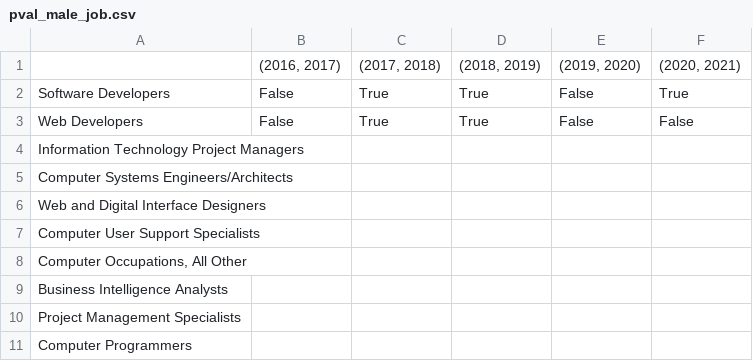
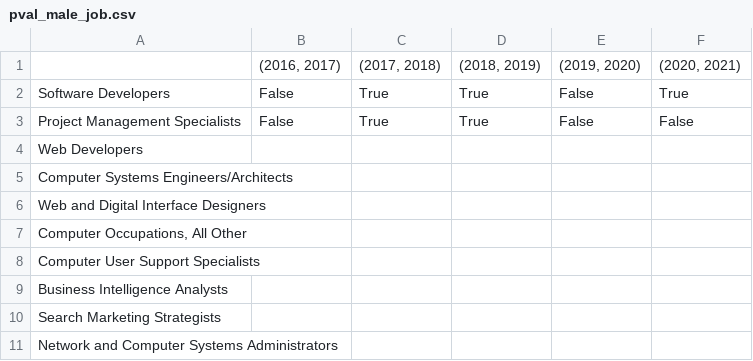
Before and after one commit to Srj/Bdjobs, a CSV file: result/Tables/pval_male_job.csv, drawn as a sheet.

```diff
--- a/result/Tables/pval_male_job.csv
+++ b/result/Tables/pval_male_job.csv
@@ -2,10 +2,10 @@
 Software Developers,False,True,True,False,True
-Web Developers,False,True,True,False,False
-Information Technology Project Managers,,,,,
+Project Management Specialists,False,True,True,False,False
+Web Developers,,,,,
 Computer Systems Engineers/Architects,,,,,
 Web and Digital Interface Designers,,,,,
+"Computer Occupations, All Other",,,,,
 Computer User Support Specialists,,,,,
-"Computer Occupations, All Other",,,,,
 Business Intelligence Analysts,,,,,
-Project Management Specialists,,,,,
-Computer Programmers,,,,,
+Search Marketing Strategists,,,,,
+Network and Computer Systems Administrators,,,,,
```
Also changed, not shown: result/Tables/pval_app_job.csv, result/Tables/pval_female_job.csv, 55 other files.
